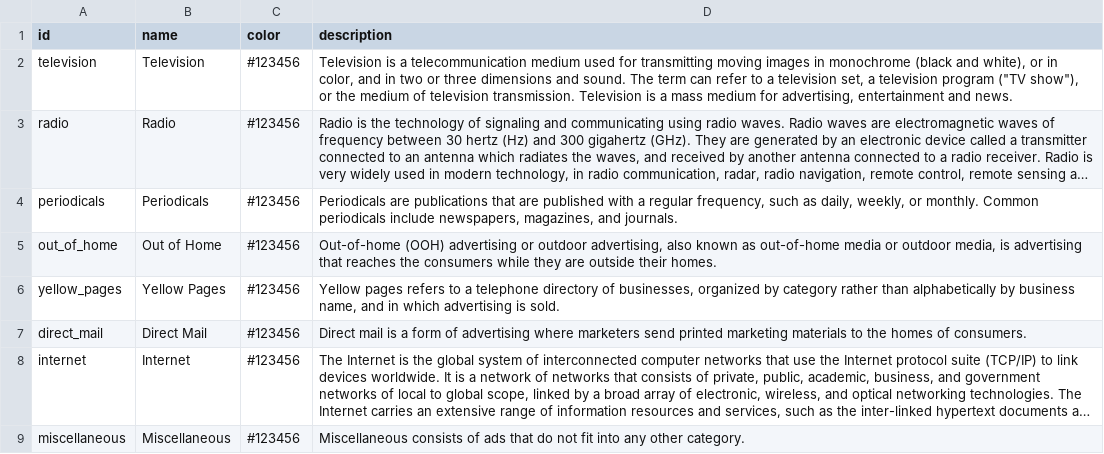
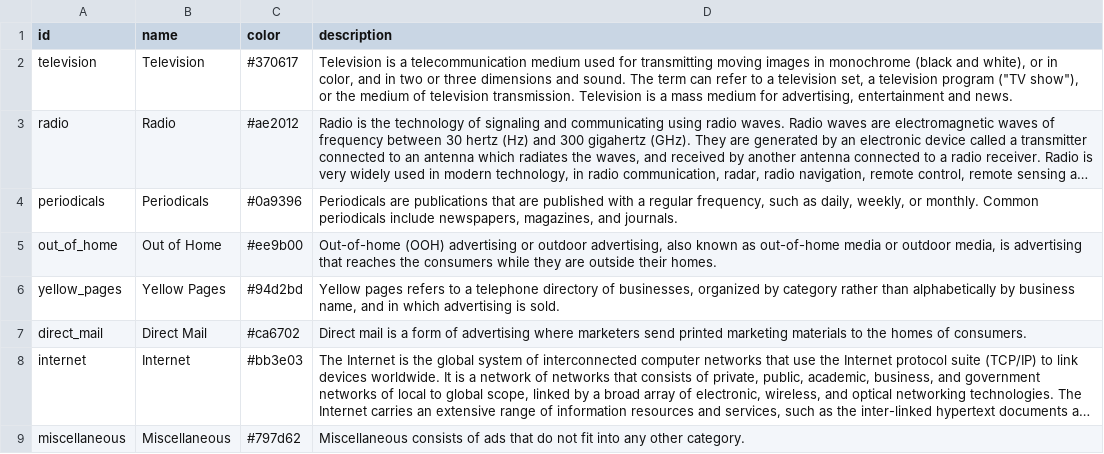
Before and after one commit to tristanyj/sellingdreams, a CSV file: r/input/raw/categories.csv, drawn as a sheet; long unchanged cells end in …; the diff names each change by its address in the sheet, - before the commit and + after, or states it on an @@ line.

Commit message:
update ads data structure; add categories and events, adjust JSON output, and modify chart color palette

```diff
--- a/r/input/raw/categories.csv
+++ b/r/input/raw/categories.csv
-C2 (color): #123456
+C2 (color): #370617
-C3 (color): #123456
+C3 (color): #ae2012
-C4 (color): #123456
+C4 (color): #0a9396
-C5 (color): #123456
+C5 (color): #ee9b00
-C6 (color): #123456
+C6 (color): #94d2bd
-C7 (color): #123456
+C7 (color): #ca6702
-C8 (color): #123456
+C8 (color): #bb3e03
-C9 (color): #123456
+C9 (color): #797d62
```
Also changed, not shown: 6 other files.
